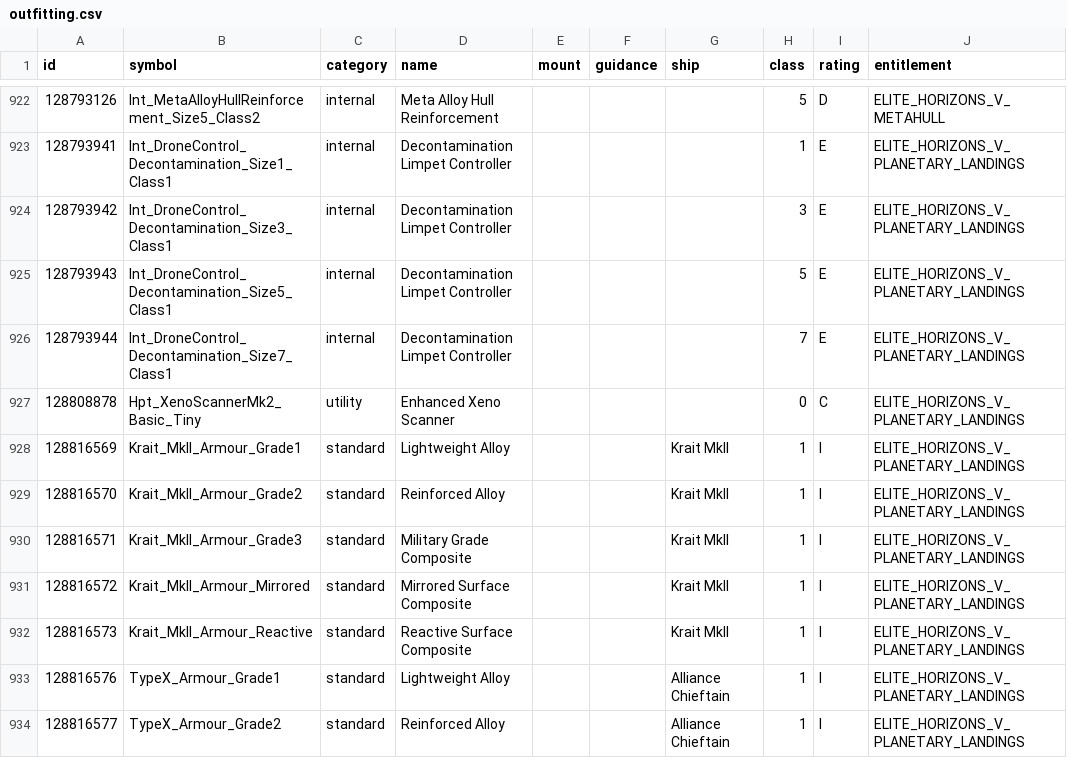
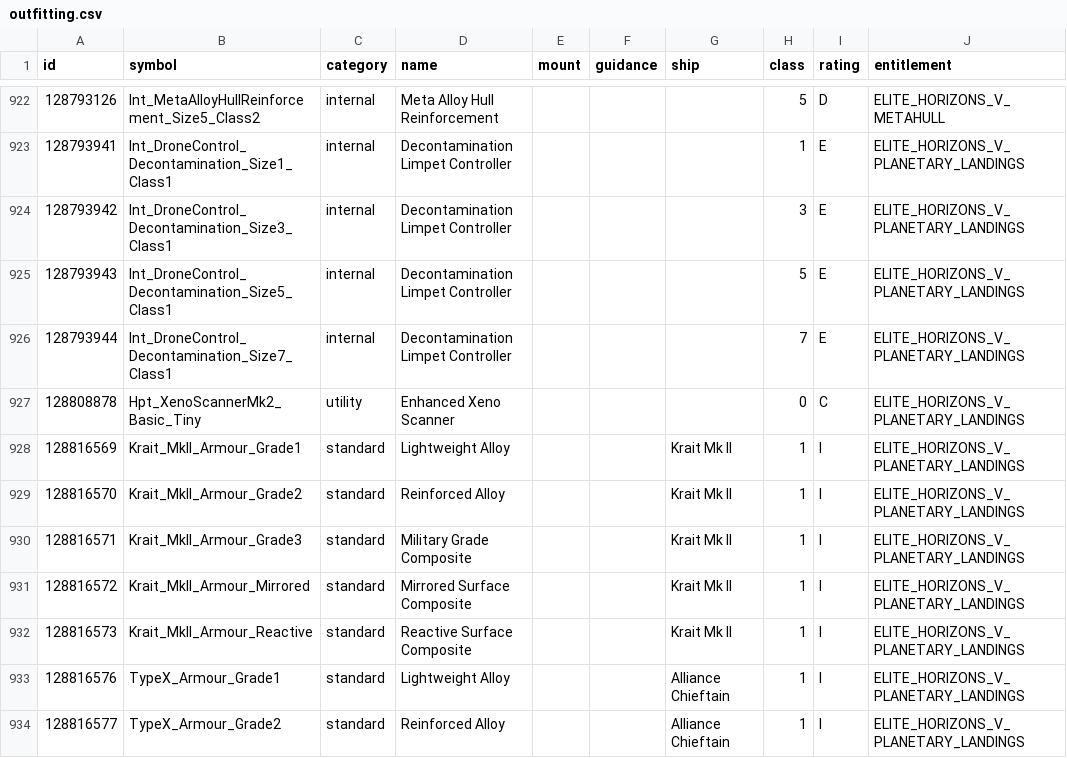
Before and after one commit to EDCD/FDevIDs, a CSV file: outfitting.csv, drawn as a sheet; only a part is shown, gaps mark what is left out; the diff covers the shown part only.

Commit message:
Updated ship names (space between MK and roman numeral)

```diff
--- a/outfitting.csv
+++ b/outfitting.csv
@@ -927,7 +927,7 @@ id,symbol,category,name,mount,guidance,ship,class,rating,entitlement
 128808878,Hpt_XenoScannerMk2_Basic_Tiny,utility,Enhanced Xeno Scanner,,,,0,C,ELITE_HORIZONS_V_PLANETARY_LANDINGS
-128816569,Krait_MkII_Armour_Grade1,standard,Lightweight Alloy,,,Krait MkII,1,I,ELITE_HORIZONS_V_PLANETARY_LANDINGS
-128816570,Krait_MkII_Armour_Grade2,standard,Reinforced Alloy,,,Krait MkII,1,I,ELITE_HORIZONS_V_PLANETARY_LANDINGS
-128816571,Krait_MkII_Armour_Grade3,standard,Military Grade Composite,,,Krait MkII,1,I,ELITE_HORIZONS_V_PLANETARY_LANDINGS
-128816572,Krait_MkII_Armour_Mirrored,standard,Mirrored Surface Composite,,,Krait MkII,1,I,ELITE_HORIZONS_V_PLANETARY_LANDINGS
-128816573,Krait_MkII_Armour_Reactive,standard,Reactive Surface Composite,,,Krait MkII,1,I,ELITE_HORIZONS_V_PLANETARY_LANDINGS
+128816569,Krait_MkII_Armour_Grade1,standard,Lightweight Alloy,,,Krait Mk II,1,I,ELITE_HORIZONS_V_PLANETARY_LANDINGS
+128816570,Krait_MkII_Armour_Grade2,standard,Reinforced Alloy,,,Krait Mk II,1,I,ELITE_HORIZONS_V_PLANETARY_LANDINGS
+128816571,Krait_MkII_Armour_Grade3,standard,Military Grade Composite,,,Krait Mk II,1,I,ELITE_HORIZONS_V_PLANETARY_LANDINGS
+128816572,Krait_MkII_Armour_Mirrored,standard,Mirrored Surface Composite,,,Krait Mk II,1,I,ELITE_HORIZONS_V_PLANETARY_LANDINGS
+128816573,Krait_MkII_Armour_Reactive,standard,Reactive Surface Composite,,,Krait Mk II,1,I,ELITE_HORIZONS_V_PLANETARY_LANDINGS
 128816576,TypeX_Armour_Grade1,standard,Lightweight Alloy,,,Alliance Chieftain,1,I,ELITE_HORIZONS_V_PLANETARY_LANDINGS
```
Also changed, not shown: 20 edited cells elsewhere in this file.
